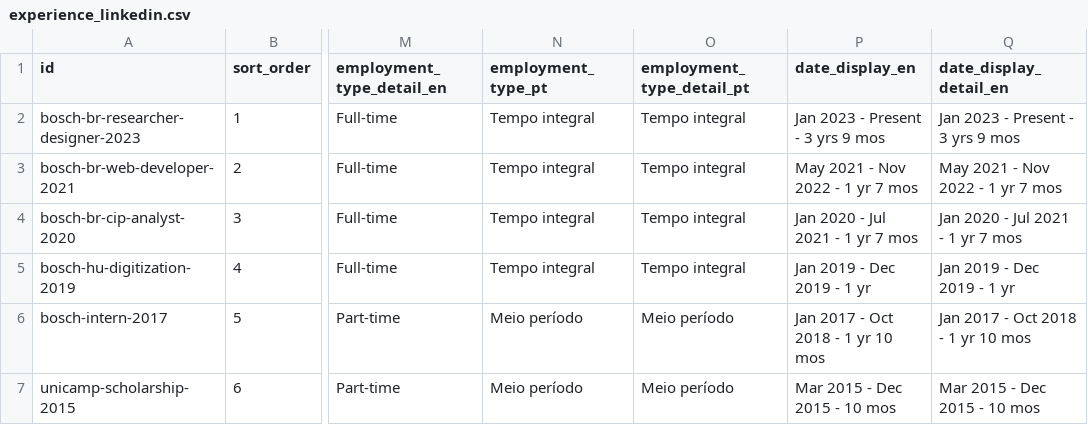
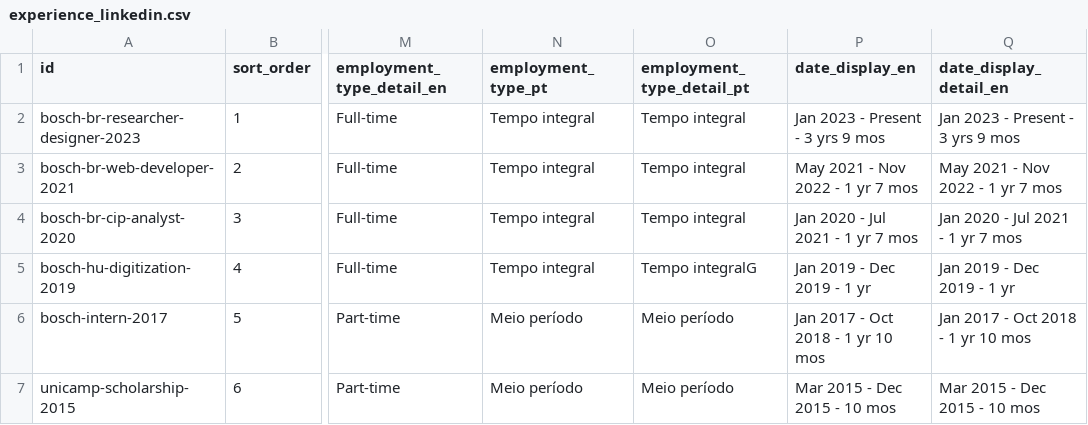
Before and after one commit to duducm2/my-personal-repo, a CSV file: my-data/canonical/experience_linkedin.csv, drawn as a sheet; only a part is shown, gaps mark what is left out; the diff names each change by its address in the sheet, - before the commit and + after, or states it on an @@ line.

```diff
--- a/my-data/canonical/experience_linkedin.csv
+++ b/my-data/canonical/experience_linkedin.csv
-O5 (employment_type_detail_pt): Tempo integral
+O5 (employment_type_detail_pt): Tempo integralG
```
Also changed, not shown: my-data/canonical/companies.csv, 2 other files.
